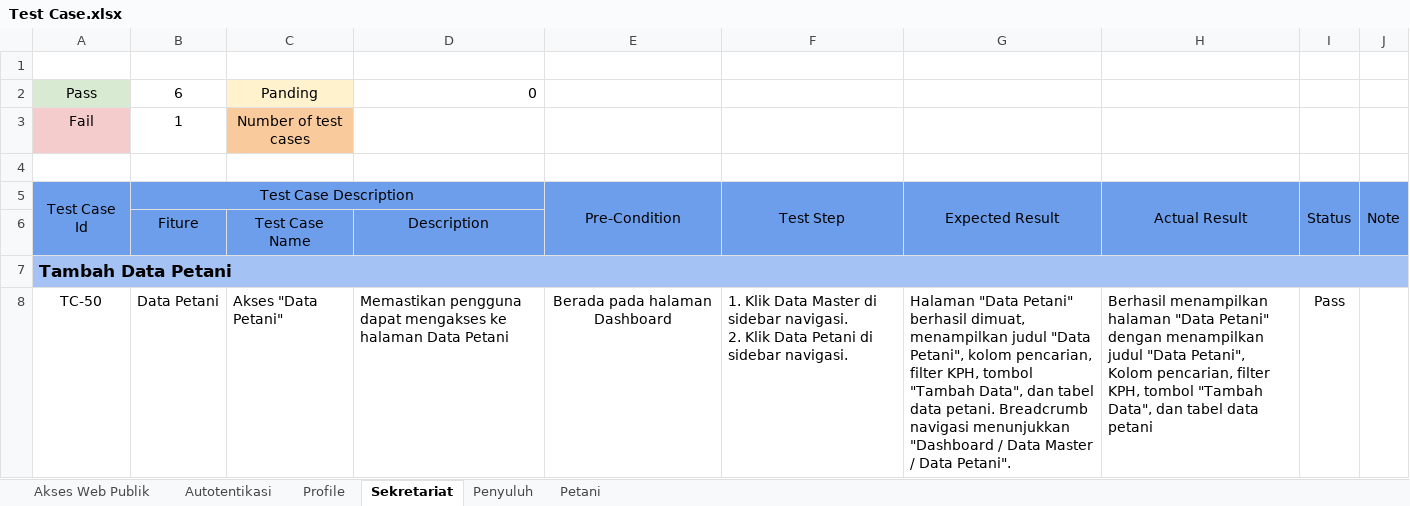
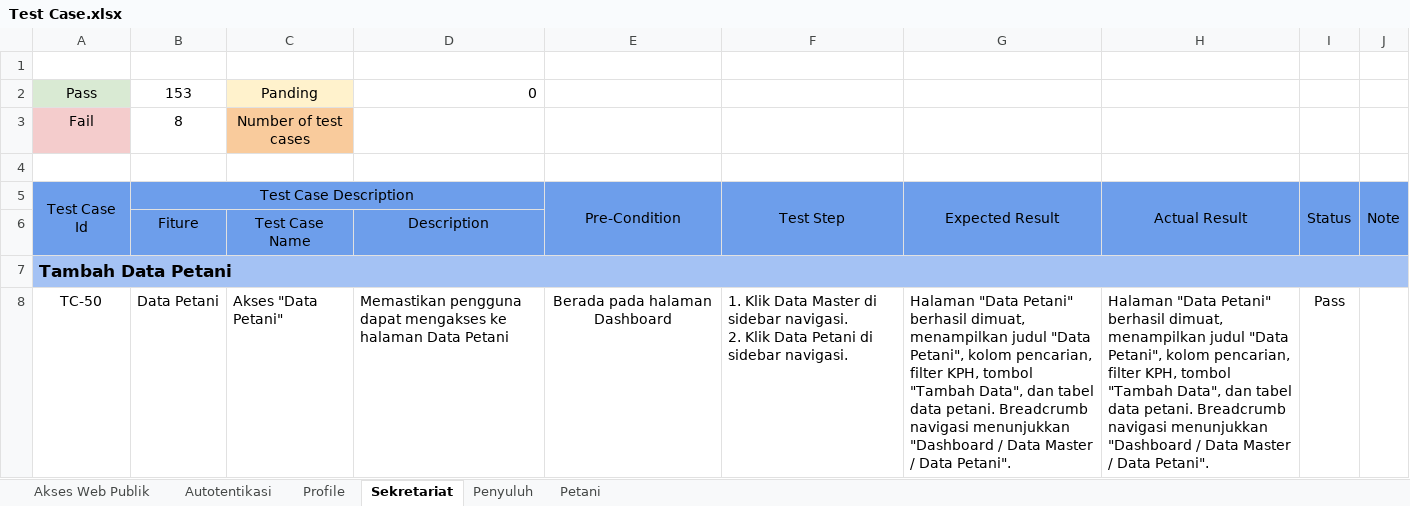
Before and after one commit to Arnora334/QA-Documentation-SIPETAHUT, an Excel workbook: Test Case/Test Case.xlsx, sheet Sekretariat, drawn as a sheet; only a part is shown; values as stored, in another font and other column widths than the file's, no borders; conditional formats not drawn; the diff covers the shown part only; the diff names each change by its address in the sheet, - before the commit and + after, or states it on an @@ line.

Commit message:
Memperbarui Test Case Sekretariat yang telah di uji

```diff
--- a/Test Case/Test Case.xlsx (sheet Sekretariat)
+++ b/Test Case/Test Case.xlsx (sheet Sekretariat)
-B2: 6
+B2: 153
-B3: 1
+B3: 8
-H8: Berhasil menampilkan halaman "Data Petani" dengan menampilkan judul "Data Petani", Kolom pencarian, filter KPH, tombol "Tambah Data", dan tabel data petani
+H8: Halaman "Data Petani" berhasil dimuat, menampilkan judul "Data Petani", kolom pencarian, filter KPH, tombol "Tambah Data", dan tabel data petani. Breadcrumb navigasi menunjukkan "Dashboard / Data Master / Data Petani".
```
Also changed, not shown: 6 added rows, 4 removed rows and 687 edited cells elsewhere in this sheet, sheet Penyuluh, sheet Akses Web Publik, sheet Petani, sheet Autotentikasi, sheet Profile.
